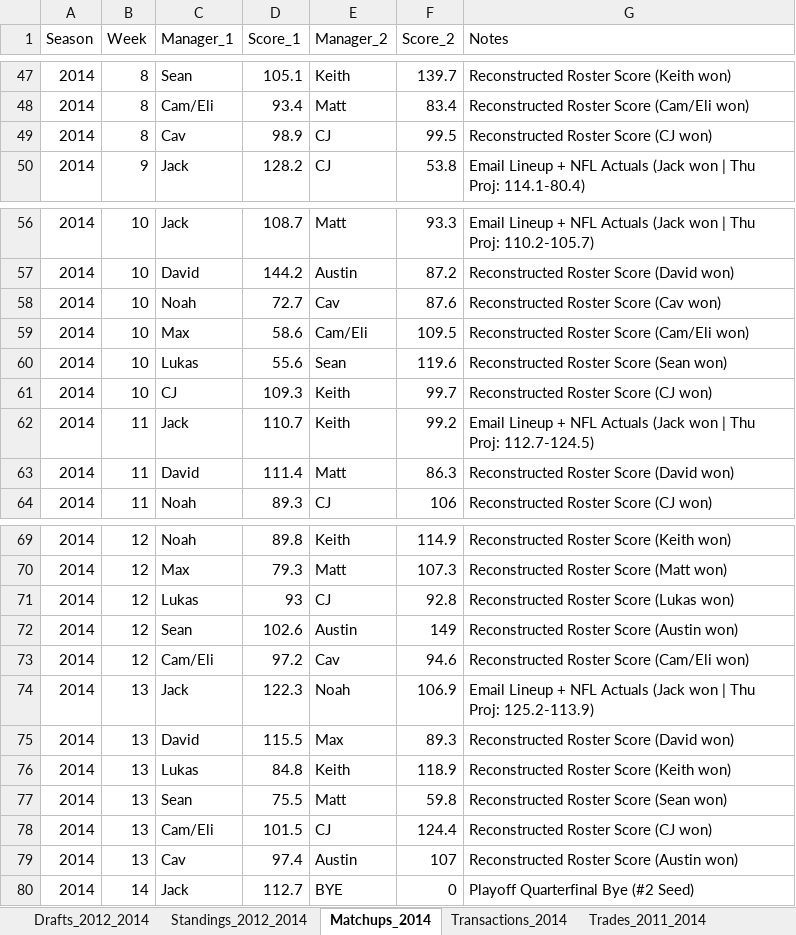
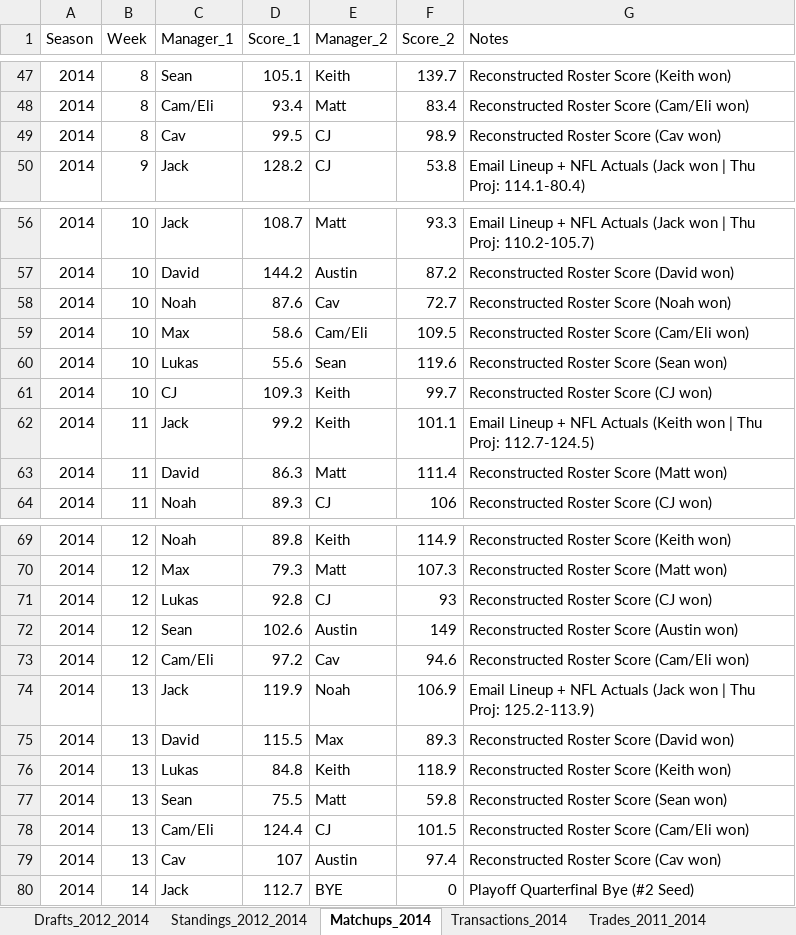
Before and after one commit to jsouth1215/DFFL-Reference, an Excel workbook: deadball_era_data.xlsx, sheet Matchups_2014, drawn as a sheet; only a part is shown, gaps mark what is left out; values as stored, in another font and other column widths than the file's, no borders; the diff names each change by its address in the sheet, - before the commit and + after, or states it on an @@ line.

Commit message:
Fix 0-stat offensive player fallback in W11/W13 and verify all 12 managers 13-week records

```diff
--- a/deadball_era_data.xlsx (sheet Matchups_2014)
+++ b/deadball_era_data.xlsx (sheet Matchups_2014)
-D49 (Score_1): 98.9
+D49 (Score_1): 99.5
-F49 (Score_2): 99.5
+F49 (Score_2): 98.9
-G49 (Notes): Reconstructed Roster Score (CJ won)
+G49 (Notes): Reconstructed Roster Score (Cav won)
-D58 (Score_1): 72.7
+D58 (Score_1): 87.6
-F58 (Score_2): 87.6
+F58 (Score_2): 72.7
-G58 (Notes): Reconstructed Roster Score (Cav won)
+G58 (Notes): Reconstructed Roster Score (Noah won)
-D62 (Score_1): 110.7
+D62 (Score_1): 99.2
-F62 (Score_2): 99.2
+F62 (Score_2): 101.1
-G62 (Notes): …NFL Actuals (Jack won |…
+G62 (Notes): …NFL Actuals (Keith won |…
-D63 (Score_1): 111.4
+D63 (Score_1): 86.3
-F63 (Score_2): 86.3
+F63 (Score_2): 111.4
-G63 (Notes): Reconstructed Roster Score (David won)
+G63 (Notes): Reconstructed Roster Score (Matt won)
-D71 (Score_1): 93
+D71 (Score_1): 92.8
-F71 (Score_2): 92.8
+F71 (Score_2): 93
-G71 (Notes): Reconstructed Roster Score (Lukas won)
+G71 (Notes): Reconstructed Roster Score (CJ won)
-D74 (Score_1): 122.3
+D74 (Score_1): 119.9
-D78 (Score_1): 101.5
+D78 (Score_1): 124.4
-F78 (Score_2): 124.4
+F78 (Score_2): 101.5
-G78 (Notes): Reconstructed Roster Score (CJ won)
+G78 (Notes): Reconstructed Roster Score (Cam/Eli won)
-D79 (Score_1): 97.4
+D79 (Score_1): 107
-F79 (Score_2): 107
+F79 (Score_2): 97.4
-G79 (Notes): Reconstructed Roster Score (Austin won)
+G79 (Notes): Reconstructed Roster Score (Cav won)
```
Also changed, not shown: sheet Box_Scores_2014.
